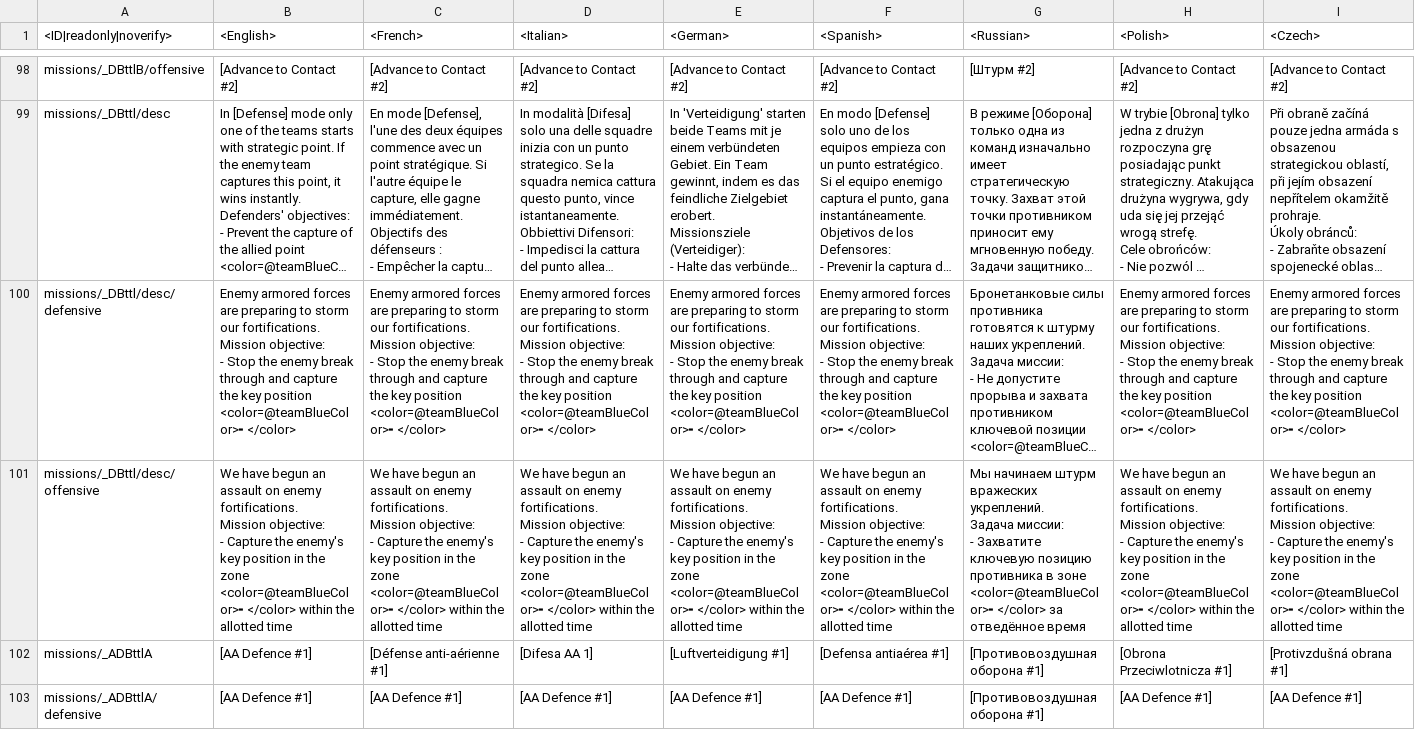
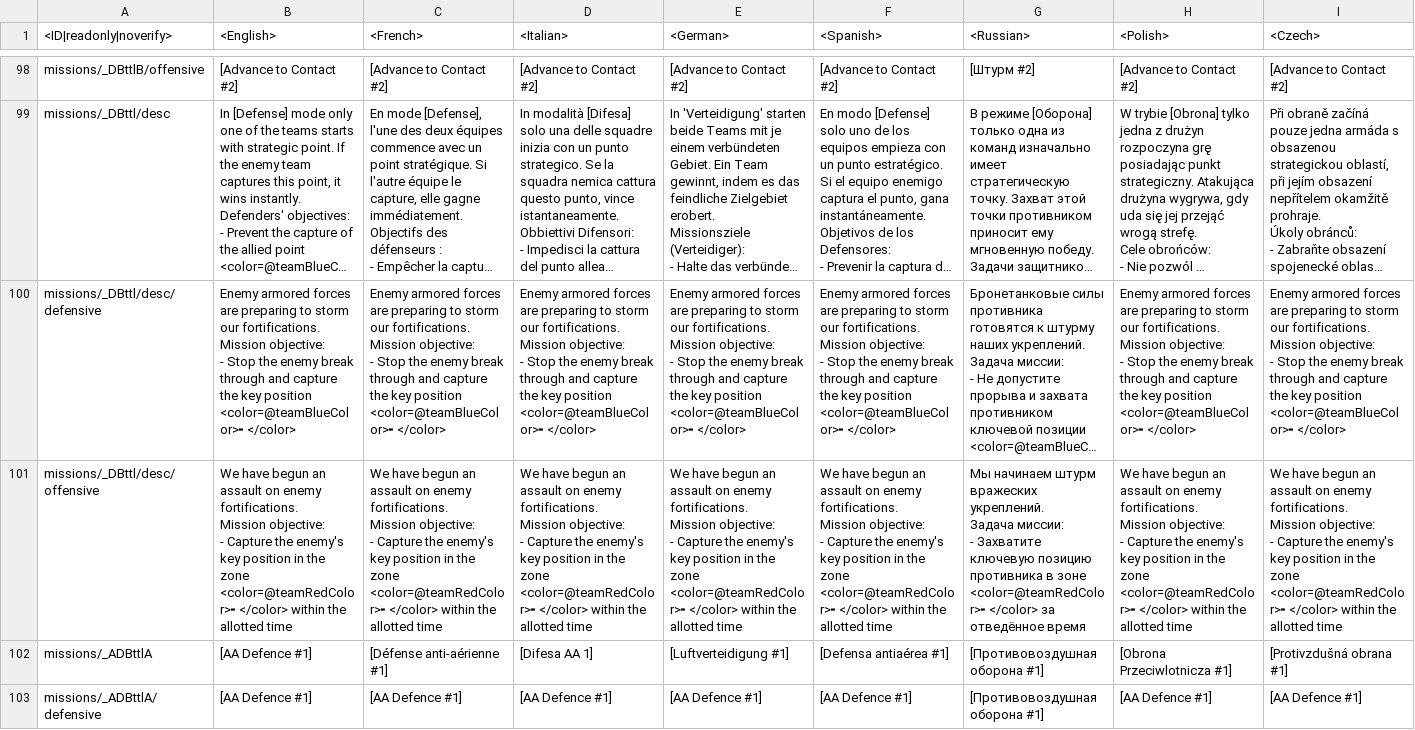
Before and after one commit to VitaliiAndreev/WarThunder_JsonFileChanges, a CSV file: Files/lang.vromfs.bin_u/lang/missions_versus.csv, drawn as a sheet; only a part is shown, gaps mark what is left out; long unchanged cells end in …; the diff covers the shown part only; the diff names each change by its address in the sheet, - before the commit and + after, or states it on an @@ line.

```diff
--- a/Files/lang.vromfs.bin_u/lang/missions_versus.csv
+++ b/Files/lang.vromfs.bin_u/lang/missions_versus.csv
-B101 (<English>): …the zone <color=@teamBlueColor>╸</color> within the…
+B101 (<English>): …the zone <color=@teamRedColor>╸</color> within the…
-C101 (<French>): …the zone <color=@teamBlueColor>╸</color> within the…
+C101 (<French>): …the zone <color=@teamRedColor>╸</color> within the…
-D101 (<Italian>): …the zone <color=@teamBlueColor>╸</color> within the…
+D101 (<Italian>): …the zone <color=@teamRedColor>╸</color> within the…
-E101 (<German>): …the zone <color=@teamBlueColor>╸</color> within the…
+E101 (<German>): …the zone <color=@teamRedColor>╸</color> within the…
-F101 (<Spanish>): …the zone <color=@teamBlueColor>╸</color> within the…
+F101 (<Spanish>): …the zone <color=@teamRedColor>╸</color> within the…
-G101 (<Russian>): …в зоне <color=@teamBlueColor>╸</color> за отведённое…
+G101 (<Russian>): …в зоне <color=@teamRedColor>╸</color> за отведённое…
-H101 (<Polish>): …the zone <color=@teamBlueColor>╸</color> within the…
+H101 (<Polish>): …the zone <color=@teamRedColor>╸</color> within the…
-I101 (<Czech>): …the zone <color=@teamBlueColor>╸</color> within the…
+I101 (<Czech>): …the zone <color=@teamRedColor>╸</color> within the…
```
Also changed, not shown: 13 edited cells elsewhere in this file, Files/lang.vromfs.bin_u/lang/_missing.csv, Files/lang.vromfs.bin_u/lang/worldwar.csv, 18 other files.
